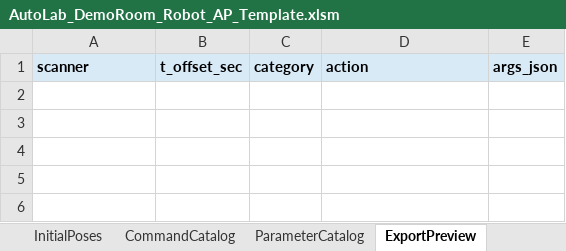
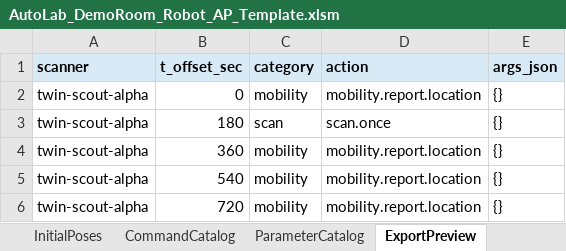
Before and after one commit to jtchen9/RunNMS, an Excel workbook: sitemap/DemoRoom/script_authoring/AutoLab_DemoRoom_Robot_AP_Template.xlsm, sheet ExportPreview, drawn as a sheet; values as stored, in another font and other column widths than the file's, no borders; the diff names each change by its address in the sheet, - before the commit and + after, or states it on an @@ line.

```diff
--- a/sitemap/DemoRoom/script_authoring/AutoLab_DemoRoom_Robot_AP_Template.xlsm (sheet ExportPreview)
+++ b/sitemap/DemoRoom/script_authoring/AutoLab_DemoRoom_Robot_AP_Template.xlsm (sheet ExportPreview)
+row 2: twin-scout-alpha | 0 | mobility | mobility.report.location | {}
+row 3: twin-scout-alpha | 180 | scan | scan.once | {}
+row 4: twin-scout-alpha | 360 | mobility | mobility.report.location | {}
+row 5: twin-scout-alpha | 540 | mobility | mobility.report.location | {}
+row 6: twin-scout-alpha | 720 | mobility | mobility.report.location | {}
```
Also changed, not shown: sheet InitialPosesExportPreview, sheet PreflightStatus, sheet Map, sheet CommandSheet, sheet CommandCatalog, hidden cells, charts or pictures, 5 other files.
